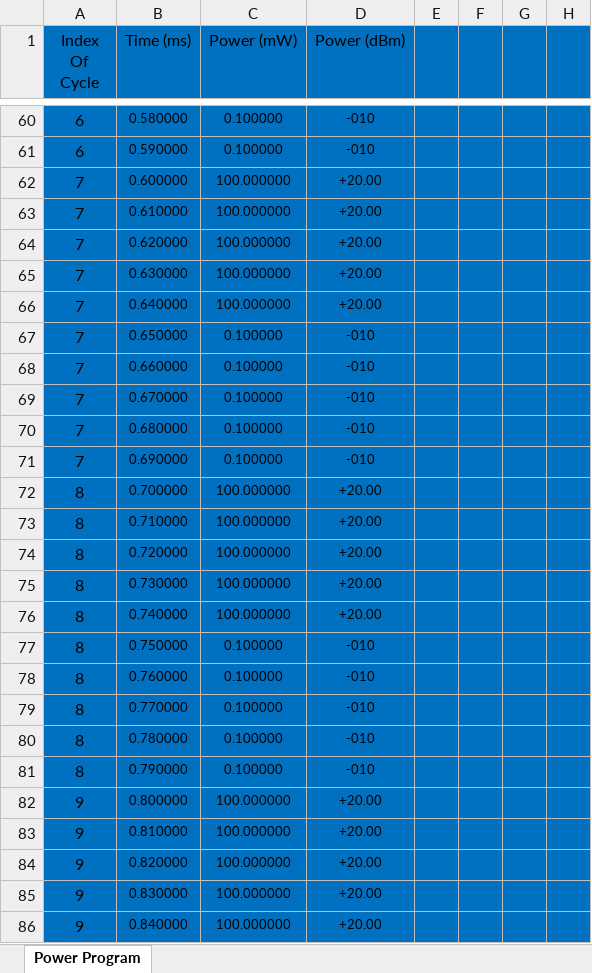
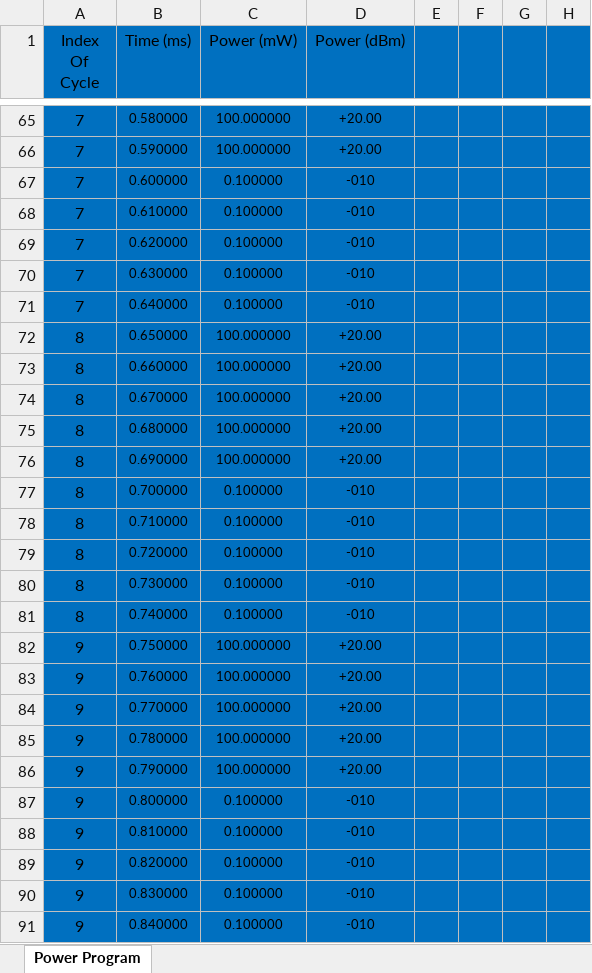
Before and after one commit to Thebluehawk707/excelPowerFunctions, an Excel workbook: PowerConversionUsingCells.xlsm, sheet Power Program, drawn as a sheet; only a part is shown, gaps mark what is left out; values as stored, in another font and other column widths than the file's, no borders; charts and pictures not drawn; addresses are those after the commit; the diff covers the shown part only; the diff names each change by its address in the sheet, - before the commit and + after, or states it on an @@ line.

```diff
--- a/PowerConversionUsingCells.xlsm (sheet Power Program)
+++ b/PowerConversionUsingCells.xlsm (sheet Power Program)
-A65:A66 (Index Of Cycle): 6
+A65:A66 (Index Of Cycle): 7
-C65:C66 (Power (mW)): 0.100000
+C65:C66 (Power (mW)): 100.000000
-D65:D66 (Power (dBm)): -010
+D65:D66 (Power (dBm)): +20.00
-C67:C71 (Power (mW)): 100.000000
+C67:C71 (Power (mW)): 0.100000
-D67:D71 (Power (dBm)): +20.00
+D67:D71 (Power (dBm)): -010
-A72:A76 (Index Of Cycle): 7
+A72:A76 (Index Of Cycle): 8
-C72:C76 (Power (mW)): 0.100000
+C72:C76 (Power (mW)): 100.000000
-D72:D76 (Power (dBm)): -010
+D72:D76 (Power (dBm)): +20.00
-C77:C81 (Power (mW)): 100.000000
+C77:C81 (Power (mW)): 0.100000
-D77:D81 (Power (dBm)): +20.00
+D77:D81 (Power (dBm)): -010
-A82:A86 (Index Of Cycle): 8
+A82:A86 (Index Of Cycle): 9
-C82:C86 (Power (mW)): 0.100000
+C82:C86 (Power (mW)): 100.000000
-D82:D86 (Power (dBm)): -010
+D82:D86 (Power (dBm)): +20.00
-C87:C91 (Power (mW)): 100.000000
+C87:C91 (Power (mW)): 0.100000
-D87:D91 (Power (dBm)): +20.00
+D87:D91 (Power (dBm)): -010
```
Also changed, not shown: 5 added rows, 5 removed rows, 193 edited cells and merged cells elsewhere in this sheet, charts or pictures, 2 other files.
